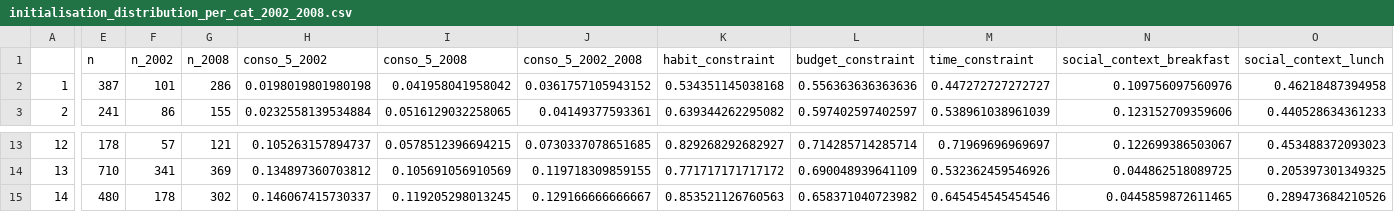
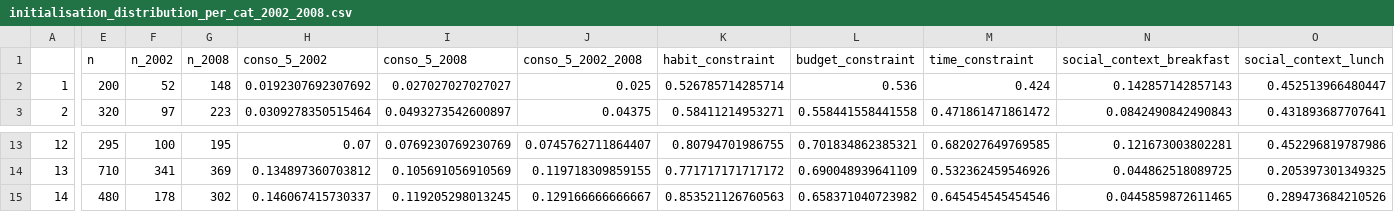
Before and after one commit to eighties-cities/5aday, a CSV file: data/initialisation_distribution_per_cat_2002_2008.csv, drawn as a sheet; only a part is shown, gaps mark what is left out; the diff covers the shown part only; the diff names each change by its address in the sheet, - before the commit and + after, or states it on an @@ line.

```diff
--- a/data/initialisation_distribution_per_cat_2002_2008.csv
+++ b/data/initialisation_distribution_per_cat_2002_2008.csv
-E2 (n): 387
+E2 (n): 200
-F2 (n_2002): 101
+F2 (n_2002): 52
-G2 (n_2008): 286
+G2 (n_2008): 148
-H2 (conso_5_2002): 0.0198019801980198
+H2 (conso_5_2002): 0.0192307692307692
-I2 (conso_5_2008): 0.041958041958042
+I2 (conso_5_2008): 0.027027027027027
-J2 (conso_5_2002_2008): 0.0361757105943152
+J2 (conso_5_2002_2008): 0.025
-K2 (habit_constraint): 0.534351145038168
+K2 (habit_constraint): 0.526785714285714
-L2 (budget_constraint): 0.556363636363636
+L2 (budget_constraint): 0.536
-M2 (time_constraint): 0.447272727272727
+M2 (time_constraint): 0.424
-N2 (social_context_breakfast): 0.109756097560976
+N2 (social_context_breakfast): 0.142857142857143
-O2 (social_context_lunch): 0.46218487394958
+O2 (social_context_lunch): 0.452513966480447
-E3 (n): 241
+E3 (n): 320
-F3 (n_2002): 86
+F3 (n_2002): 97
-G3 (n_2008): 155
+G3 (n_2008): 223
-H3 (conso_5_2002): 0.0232558139534884
+H3 (conso_5_2002): 0.0309278350515464
-I3 (conso_5_2008): 0.0516129032258065
+I3 (conso_5_2008): 0.0493273542600897
-J3 (conso_5_2002_2008): 0.04149377593361
+J3 (conso_5_2002_2008): 0.04375
-K3 (habit_constraint): 0.639344262295082
+K3 (habit_constraint): 0.58411214953271
-L3 (budget_constraint): 0.597402597402597
+L3 (budget_constraint): 0.558441558441558
-M3 (time_constraint): 0.538961038961039
+M3 (time_constraint): 0.471861471861472
-N3 (social_context_breakfast): 0.123152709359606
+N3 (social_context_breakfast): 0.0842490842490843
-O3 (social_context_lunch): 0.440528634361233
+O3 (social_context_lunch): 0.431893687707641
-E13 (n): 178
+E13 (n): 295
-F13 (n_2002): 57
+F13 (n_2002): 100
-G13 (n_2008): 121
+G13 (n_2008): 195
-H13 (conso_5_2002): 0.105263157894737
+H13 (conso_5_2002): 0.07
-I13 (conso_5_2008): 0.0578512396694215
+I13 (conso_5_2008): 0.0769230769230769
-J13 (conso_5_2002_2008): 0.0730337078651685
+J13 (conso_5_2002_2008): 0.0745762711864407
-K13 (habit_constraint): 0.829268292682927
+K13 (habit_constraint): 0.80794701986755
-L13 (budget_constraint): 0.714285714285714
+L13 (budget_constraint): 0.701834862385321
-M13 (time_constraint): 0.71969696969697
+M13 (time_constraint): 0.682027649769585
-N13 (social_context_breakfast): 0.122699386503067
+N13 (social_context_breakfast): 0.121673003802281
-O13 (social_context_lunch): 0.453488372093023
+O13 (social_context_lunch): 0.452296819787986
```
Also changed, not shown: 80 edited cells elsewhere in this file.
